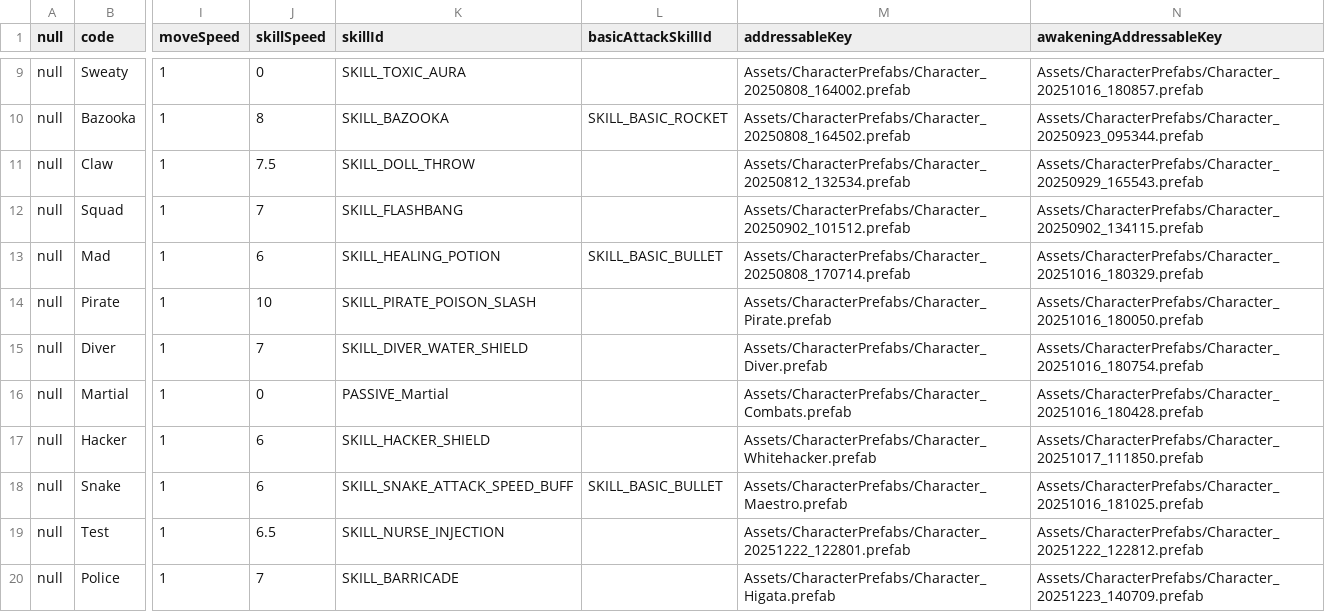
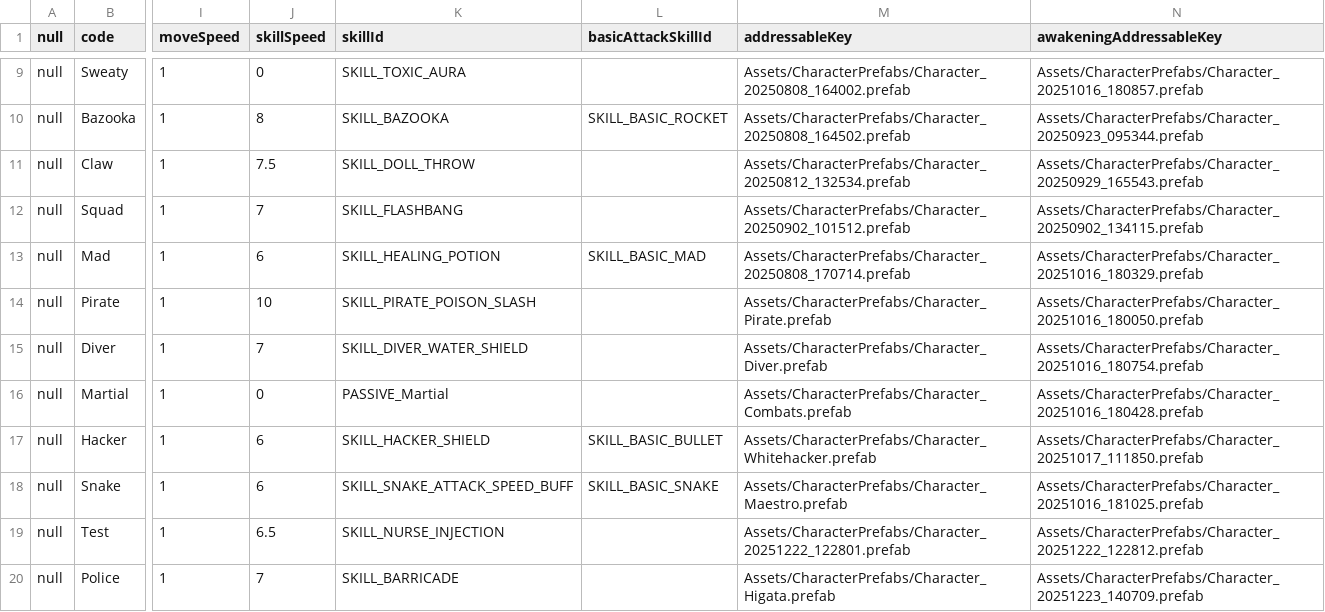
Before and after one commit to wylee-hadeul/zombie-truck-squad-webgl, a CSV file: StreamingAssets/data-ally.csv, drawn as a sheet; only a part is shown, gaps mark what is left out; the diff names each change by its address in the sheet, - before the commit and + after, or states it on an @@ line.

```diff
--- a/StreamingAssets/data-ally.csv
+++ b/StreamingAssets/data-ally.csv
-L13 (basicAttackSkillId): SKILL_BASIC_BULLET
+L13 (basicAttackSkillId): SKILL_BASIC_MAD
-L17 (basicAttackSkillId): (empty)
+L17 (basicAttackSkillId): SKILL_BASIC_BULLET
-L18 (basicAttackSkillId): SKILL_BASIC_BULLET
+L18 (basicAttackSkillId): SKILL_BASIC_SNAKE
```
Also changed, not shown: StreamingAssets/data-common-modes.csv, StreamingAssets/data-skill-chain.csv, 14 other files.
